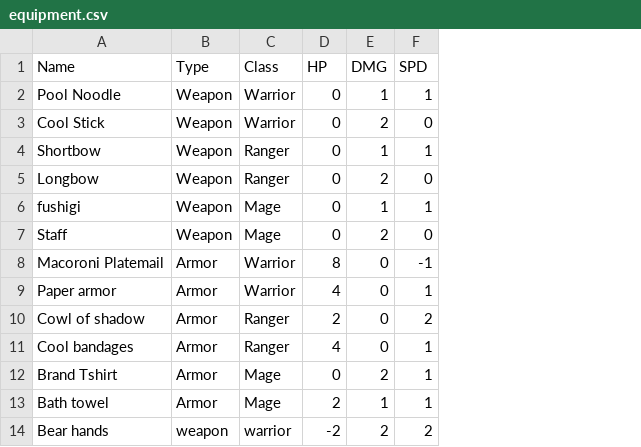
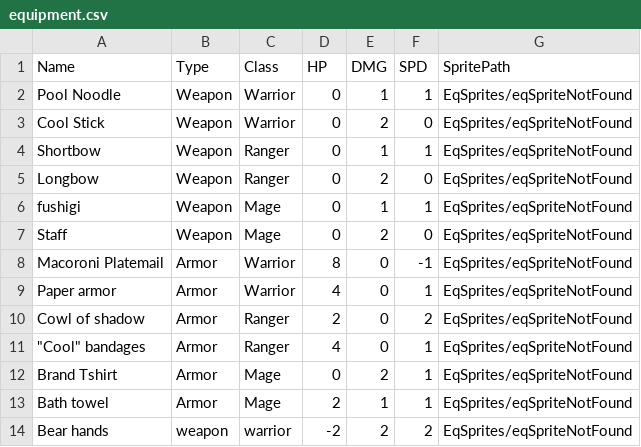
Before and after one commit to CollinWilkerson/DungeonDelve, a CSV file: dungeon-delve/Assets/Resources/Data/equipment.csv, drawn as a sheet; only a part is shown; the diff names each change by its address in the sheet, - before the commit and + after, or states it on an @@ line.

Commit message:
Refactor equipment selection into 1 set of scripts
going to beat past me to death with hammers for duplicating code to 2 scripts for no reason

```diff
--- a/dungeon-delve/Assets/Resources/Data/equipment.csv
+++ b/dungeon-delve/Assets/Resources/Data/equipment.csv
+column G (SpritePath), rows 2-14: all EqSprites/eqSpriteNotFound
-A11 (Name): Cool bandages
+A11 (Name): "Cool" bandages
```
Also changed, not shown: 28 other files.
